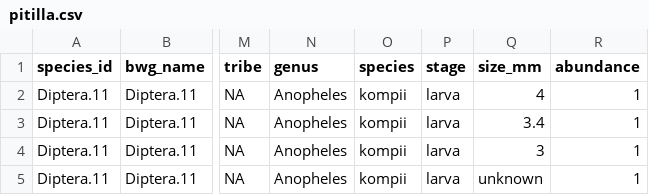
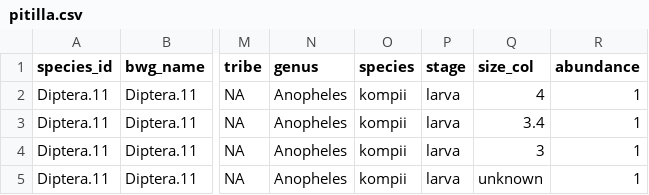
Before and after one commit to pierrerogy/hellometry, a CSV file: inst/extdata/pitilla.csv, drawn as a sheet; only a part is shown, gaps mark what is left out; the diff names each change by its address in the sheet, - before the commit and + after, or states it on an @@ line.

```diff
--- a/inst/extdata/pitilla.csv
+++ b/inst/extdata/pitilla.csv
-Q1: size_mm
+Q1: size_col
```
Also changed, not shown: inst/extdata/measurement_table_nodb.csv, inst/extdata/measurement_table_withdb.csv, 10 other files.
